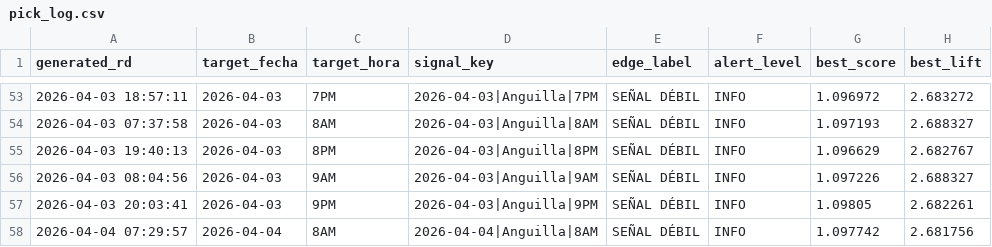
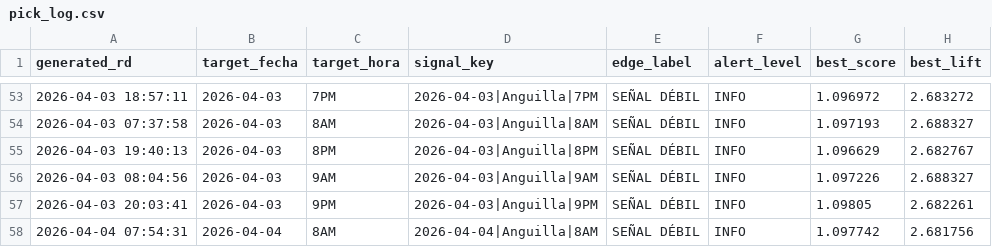
Before and after one commit to carbosota1/ANGUILA-HR, a CSV file: data/pick_log.csv, drawn as a sheet; only a part is shown, gaps mark what is left out; the diff names each change by its address in the sheet, - before the commit and + after, or states it on an @@ line.

```diff
--- a/data/pick_log.csv
+++ b/data/pick_log.csv
-A58 (generated_rd): 2026-04-04 07:29:57
+A58 (generated_rd): 2026-04-04 07:54:31
```
Also changed, not shown: 3 other files.
